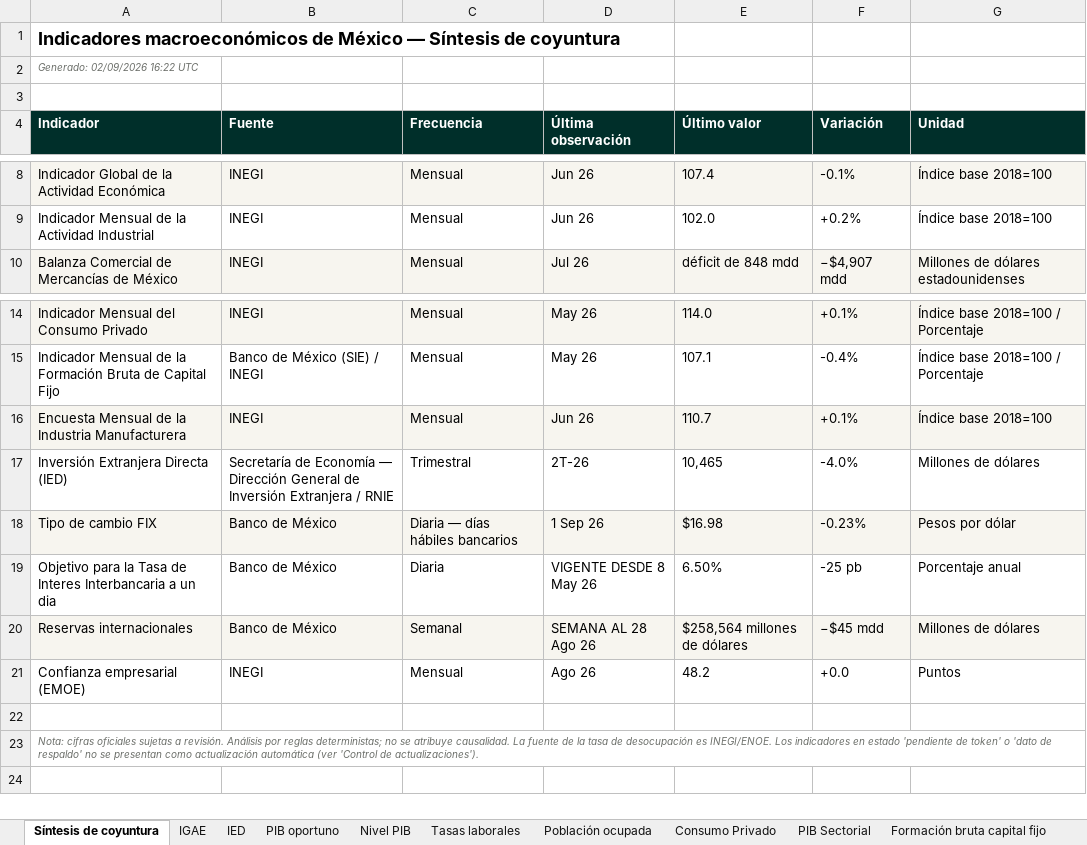
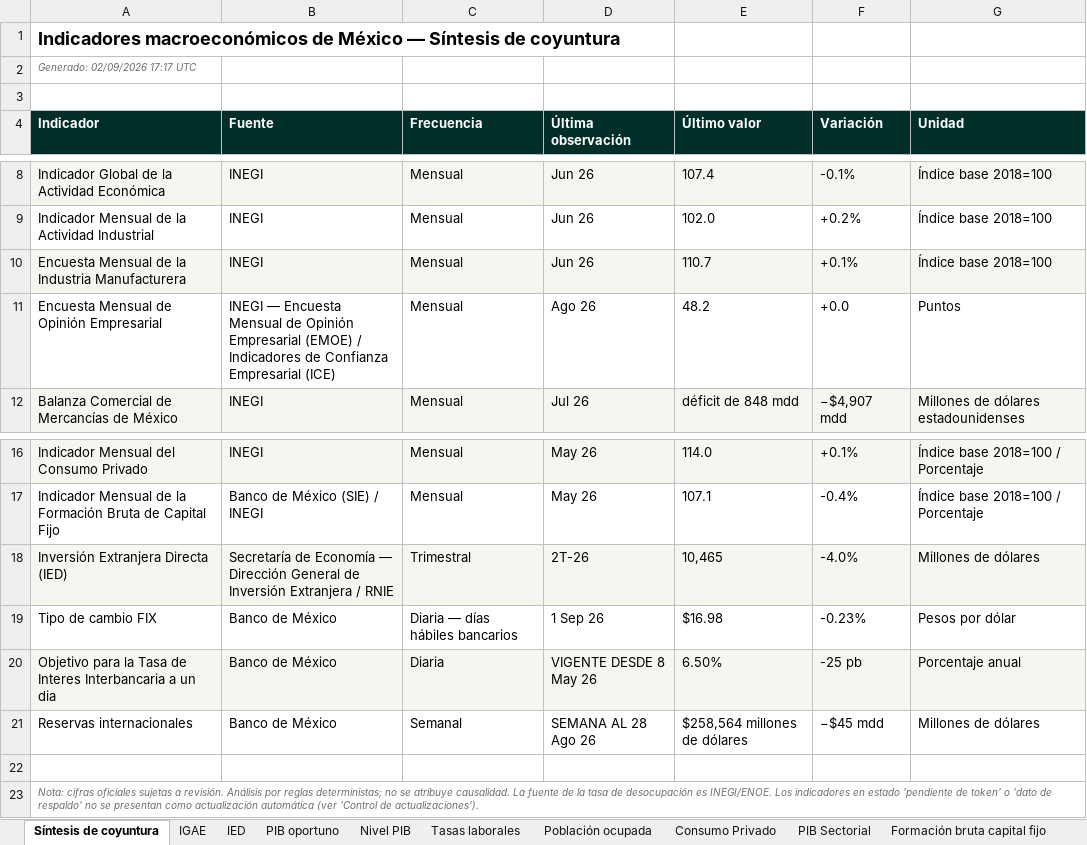
Before and after one commit to luisbuendiag/Indicadores_macroeconomicos_Mex, an Excel workbook: downloads/Indicadores_Macroeconomicos_Mexico_Actualizado.xlsx, sheet Síntesis de coyuntura, drawn as a sheet; only a part is shown, gaps mark what is left out; values as stored, in another font and other column widths than the file's, no borders; removed rows and columns are numbered as before the commit, all else as after; the diff names each change by its address in the sheet, - before the commit and + after, or states it on an @@ line.

```diff
--- a/downloads/Indicadores_Macroeconomicos_Mexico_Actualizado.xlsx (sheet Síntesis de coyuntura)
+++ b/downloads/Indicadores_Macroeconomicos_Mexico_Actualizado.xlsx (sheet Síntesis de coyuntura)
-A2 (Indicador): Generado: 02/09/2026 16:22 UTC
+A2 (Indicador): Generado: 02/09/2026 17:17 UTC
@@ row 16 moved to row 10: Encuesta Mensual de la Industria Manufac… @@
+row 11: Encuesta Mensual de Opinión Empresarial | INEGI — Encuesta Mensual de Opinión Empresarial (EMOE) / Indicadores de Confianza Empresarial (ICE) | Mensual | Ago 26 | 48.2 | +0.0 | Puntos
-A18:G18 fill: none
+A18:G18 fill: #F7F5EF
-A19:G19 fill: #F7F5EF
+A19:G19 fill: none
-A20:G20 fill: none
+A20:G20 fill: #F7F5EF
-A21:G21 fill: #F7F5EF
+A21:G21 fill: none
-row 21: Confianza empresarial (EMOE) | INEGI | Mensual | Ago 26 | 48.2 | +0.0 | Puntos
```
Also changed, not shown: sheet Control de actualizaciones, sheet Metodología y fuentes, sheet EMOE (Confianza empresarial), other sheet tabs, downloads/indicadores/BCMM/BCMM_datos.xlsx, downloads/indicadores/DESOCUP/DESOCUP_datos.xlsx, 36 other files.
